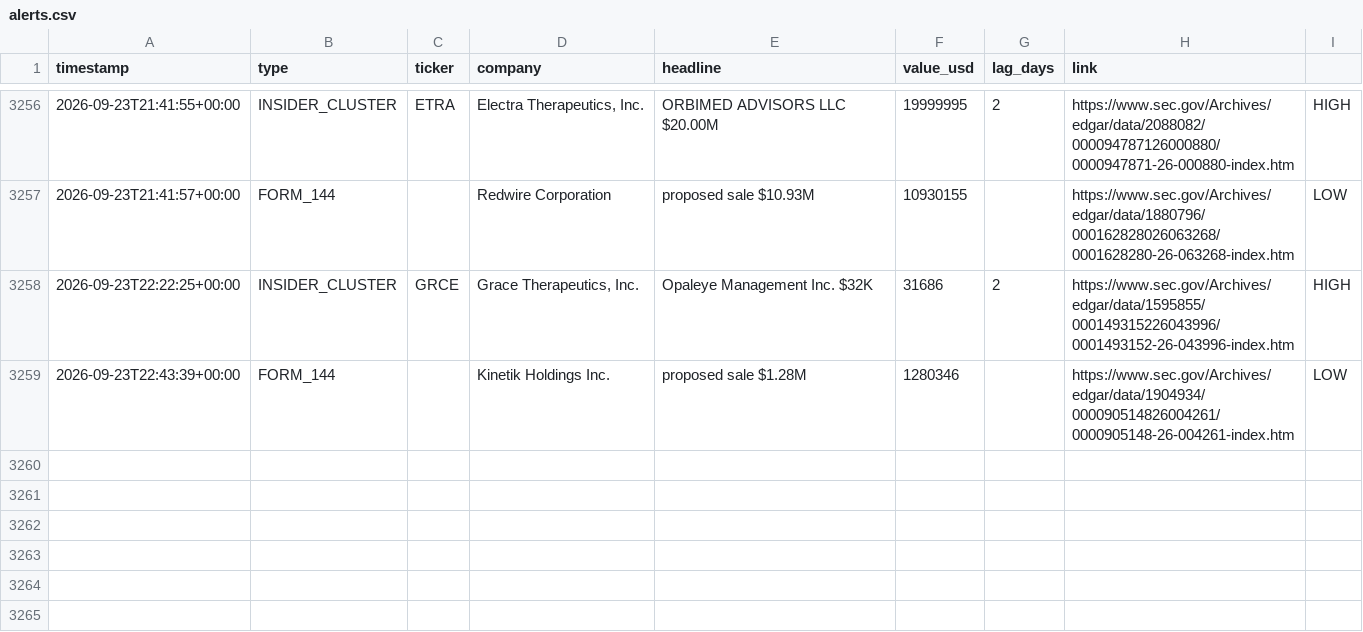
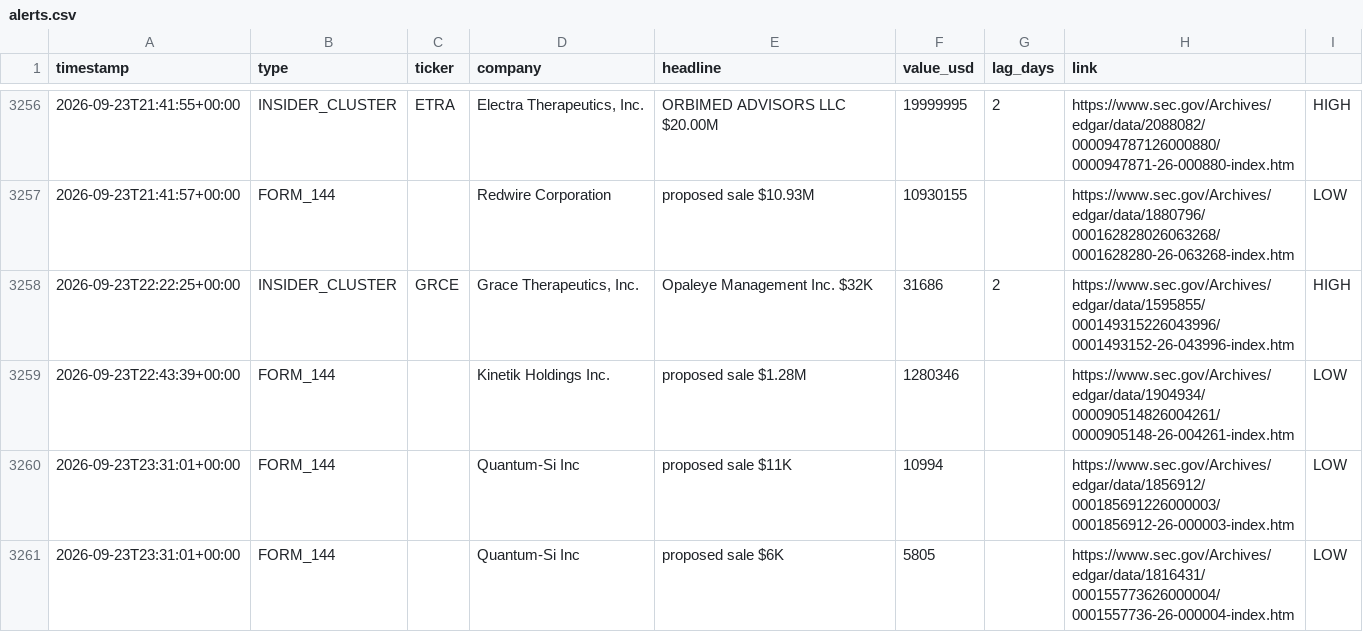
Before and after one commit to kiianwanted-byte/filings-monitor, a CSV file: data/alerts.csv, drawn as a sheet; only a part is shown, gaps mark what is left out; the diff names each change by its address in the sheet, - before the commit and + after, or states it on an @@ line.

```diff
--- a/data/alerts.csv
+++ b/data/alerts.csv
+row 3260: 2026-09-23T23:31:01+00:00 | FORM_144 |  | Quantum-Si Inc | proposed sale $11K | 10994 |  | https://www.sec.gov/Archives/edgar/data/1856912/000185691226000003/0001856912-26-000003-index.htm | LOW
+row 3261: 2026-09-23T23:31:01+00:00 | FORM_144 |  | Quantum-Si Inc | proposed sale $6K | 5805 |  | https://www.sec.gov/Archives/edgar/data/1816431/000155773626000004/0001557736-26-000004-index.htm | LOW
```
Also changed, not shown: 2 other files.
